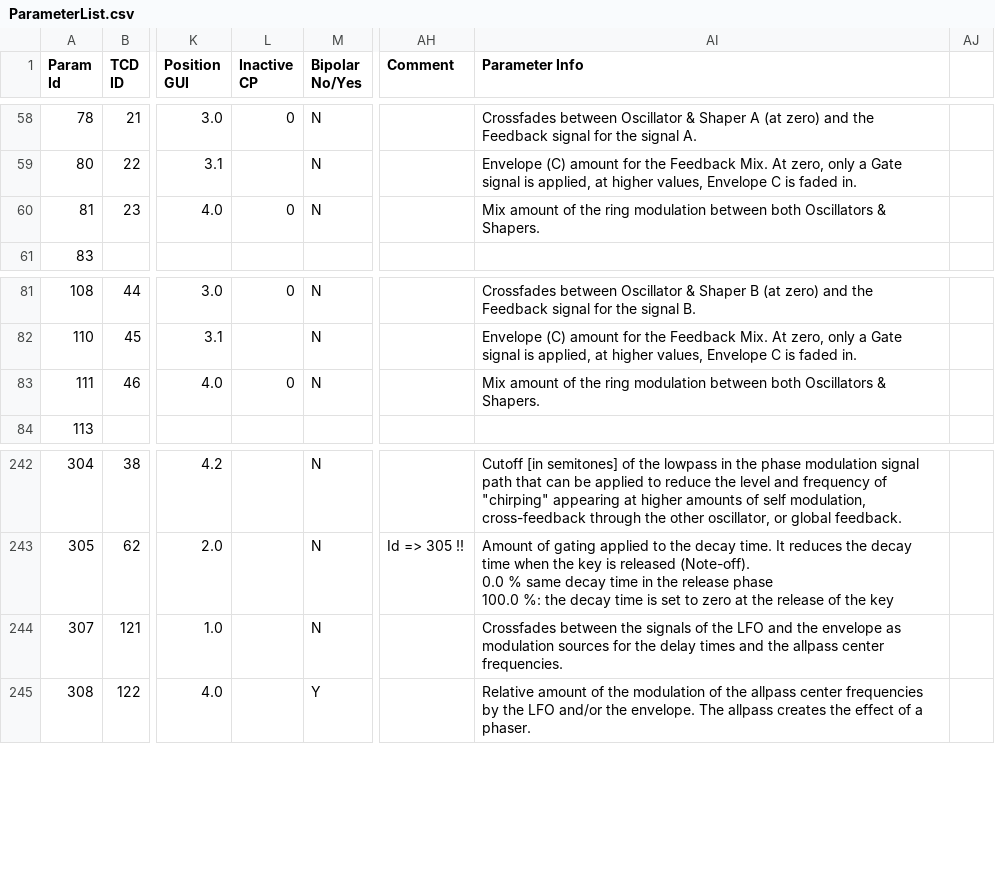
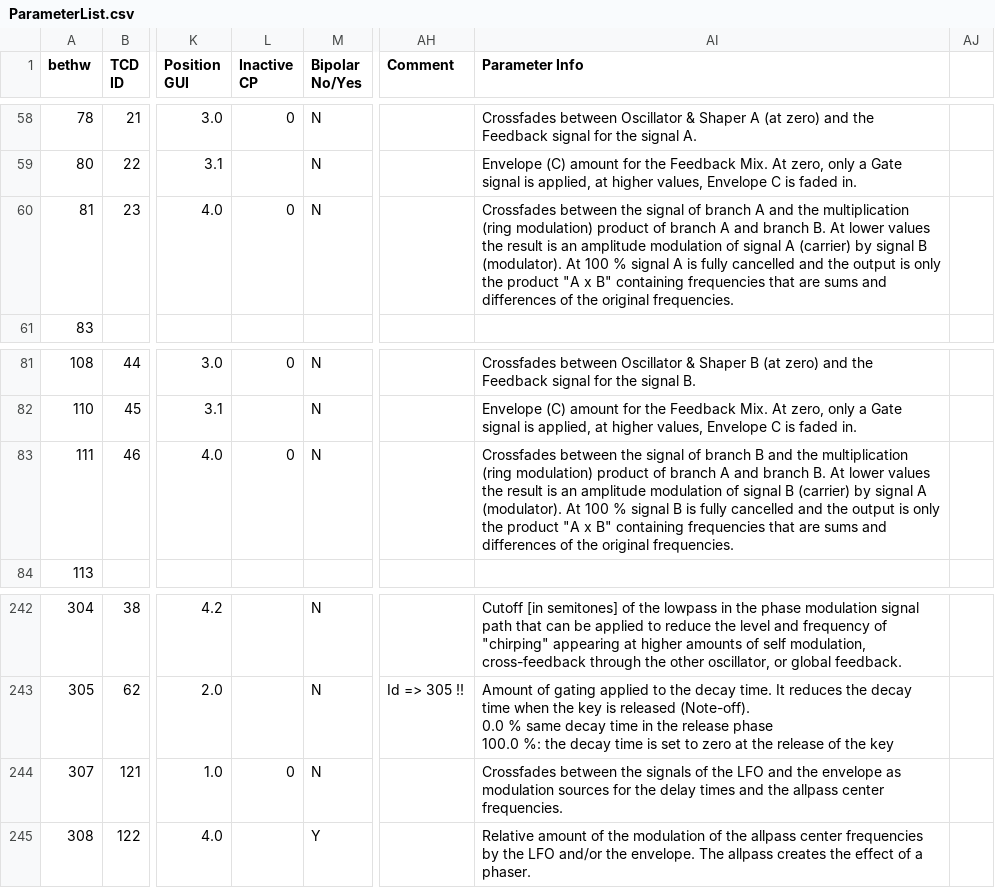
Before and after one commit to nonlinear-labs-dev/nl-firmware, a CSV file: playground/resources/ParameterList.csv, drawn as a sheet; only a part is shown, gaps mark what is left out; ↵ is a line break in a cell; the diff names each change by its address in the sheet, - before the commit and + after, or states it on an @@ line.

```diff
--- a/playground/resources/ParameterList.csv
+++ b/playground/resources/ParameterList.csv
-A1: Param ↵ Id
+A1: bethw
-AI60 (Parameter Info): Mix amount of the ring modulation between both Oscillators & Shapers.
+AI60 (Parameter Info): Crossfades between the signal of branch A and the multiplication (ring modulation) product of branch A and branch B. At lower values the result is an amplitude modulation of signal A (carrier) by signal B (modulator). At 100 % signal A is fully cancelled and the output is only the product "A x B" containing frequencies that are sums and differences of the original frequencies.
-AI83 (Parameter Info): Mix amount of the ring modulation between both Oscillators & Shapers.
+AI83 (Parameter Info): Crossfades between the signal of branch B and the multiplication (ring modulation) product of branch A and branch B. At lower values the result is an amplitude modulation of signal B (carrier) by signal A (modulator). At 100 % signal B is fully cancelled and the output is only the product "A x B" containing frequencies that are sums and differences of the original frequencies.
-L244 (Inactive CP): (empty)
+L244 (Inactive CP): 0
```
